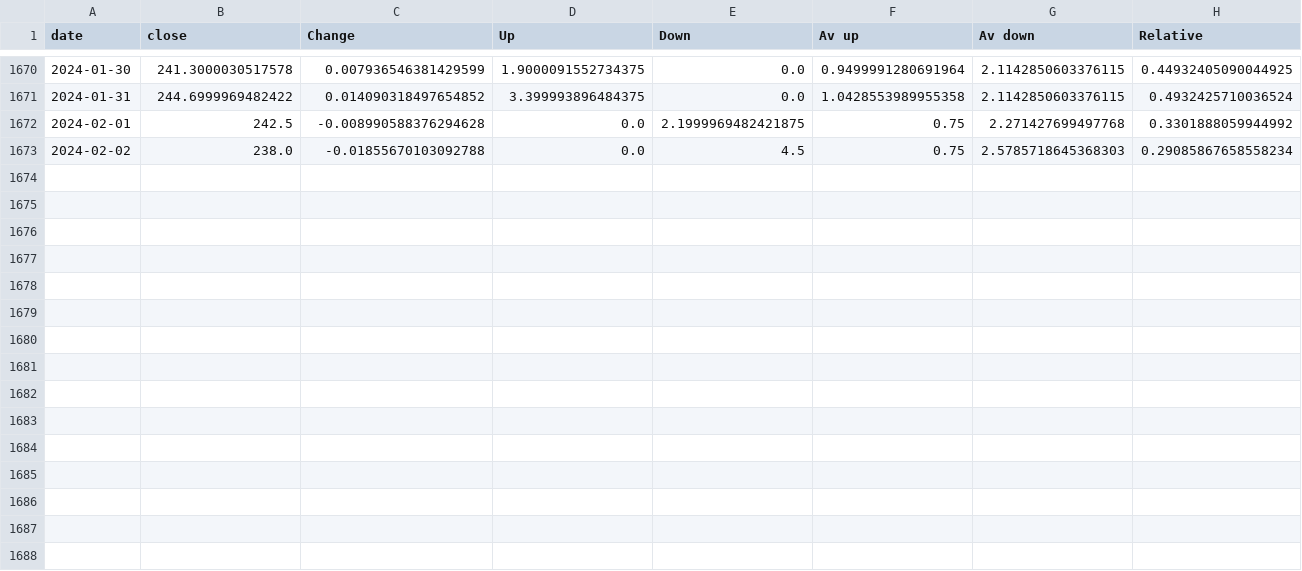
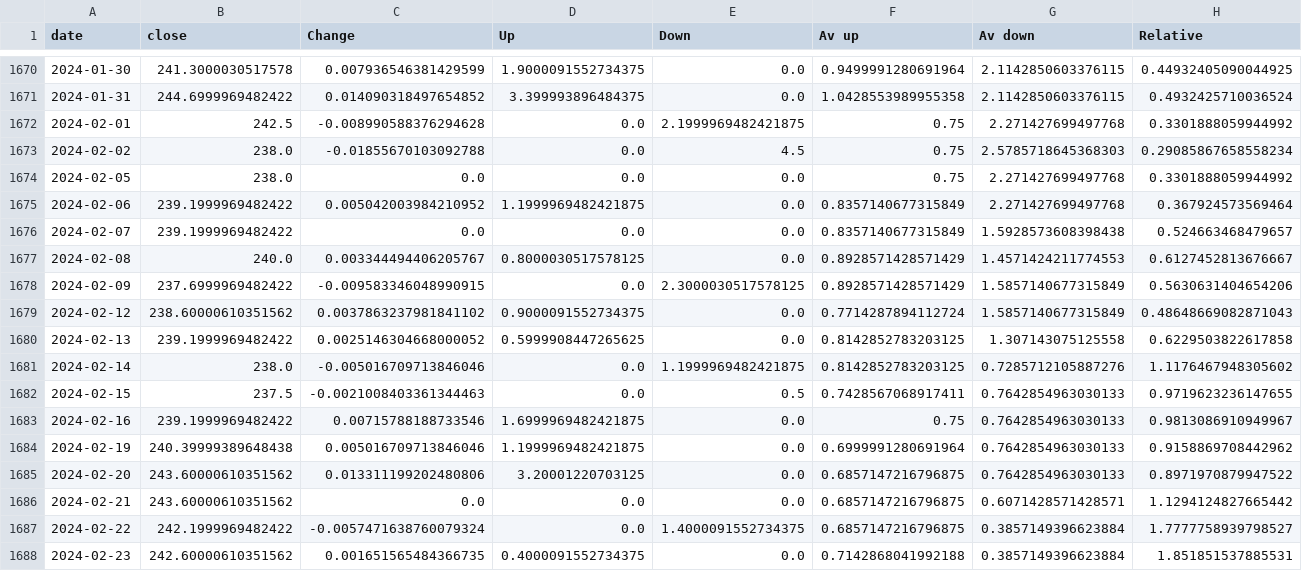
Before and after one commit to Lukassolna/Stock_predictor, a CSV file: new_csv_files/ESSITY-B.ST.csv, drawn as a sheet; only a part is shown, gaps mark what is left out; rows hold the shown columns only; the diff names each change by its address in the sheet, - before the commit and + after, or states it on an @@ line.

```diff
--- a/new_csv_files/ESSITY-B.ST.csv
+++ b/new_csv_files/ESSITY-B.ST.csv
+row 1674: 2024-02-05 | 238.0 | 0.0 | 0.0 | 0.0 | 0.75 | 2.271427699497768 | 0.3301888059944992
+row 1675: 2024-02-06 | 239.1999969482422 | 0.005042003984210952 | 1.1999969482421875 | 0.0 | 0.8357140677315849 | 2.271427699497768 | 0.367924573569464
+row 1676: 2024-02-07 | 239.1999969482422 | 0.0 | 0.0 | 0.0 | 0.8357140677315849 | 1.5928573608398438 | 0.524663468479657
+row 1677: 2024-02-08 | 240.0 | 0.003344494406205767 | 0.8000030517578125 | 0.0 | 0.8928571428571429 | 1.4571424211774553 | 0.6127452813676667
+row 1678: 2024-02-09 | 237.6999969482422 | -0.009583346048990915 | 0.0 | 2.3000030517578125 | 0.8928571428571429 | 1.5857140677315849 | 0.5630631404654206
+row 1679: 2024-02-12 | 238.60000610351562 | 0.0037863237981841102 | 0.9000091552734375 | 0.0 | 0.7714287894112724 | 1.5857140677315849 | 0.48648669082871043
+row 1680: 2024-02-13 | 239.1999969482422 | 0.0025146304668000052 | 0.5999908447265625 | 0.0 | 0.8142852783203125 | 1.307143075125558 | 0.6229503822617858
+row 1681: 2024-02-14 | 238.0 | -0.005016709713846046 | 0.0 | 1.1999969482421875 | 0.8142852783203125 | 0.7285712105887276 | 1.1176467948305602
+row 1682: 2024-02-15 | 237.5 | -0.0021008403361344463 | 0.0 | 0.5 | 0.7428567068917411 | 0.7642854963030133 | 0.9719623236147655
+row 1683: 2024-02-16 | 239.1999969482422 | 0.00715788188733546 | 1.6999969482421875 | 0.0 | 0.75 | 0.7642854963030133 | 0.9813086910949967
+row 1684: 2024-02-19 | 240.39999389648438 | 0.005016709713846046 | 1.1999969482421875 | 0.0 | 0.6999991280691964 | 0.7642854963030133 | 0.9158869708442962
+row 1685: 2024-02-20 | 243.60000610351562 | 0.013311199202480806 | 3.20001220703125 | 0.0 | 0.6857147216796875 | 0.7642854963030133 | 0.8971970879947522
+row 1686: 2024-02-21 | 243.60000610351562 | 0.0 | 0.0 | 0.0 | 0.6857147216796875 | 0.6071428571428571 | 1.1294124827665442
+row 1687: 2024-02-22 | 242.1999969482422 | -0.0057471638760079324 | 0.0 | 1.4000091552734375 | 0.6857147216796875 | 0.3857149396623884 | 1.7777758939798527
+row 1688: 2024-02-23 | 242.60000610351562 | 0.001651565484366735 | 0.4000091552734375 | 0.0 | 0.7142868041992188 | 0.3857149396623884 | 1.851851537885531
```
Also changed, not shown: new_csv_files/EVO.ST.csv, new_csv_files/SBB-B.ST.csv, 31 other files.
